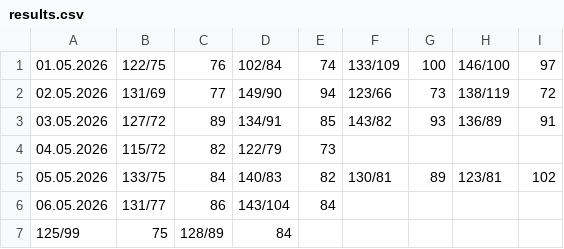
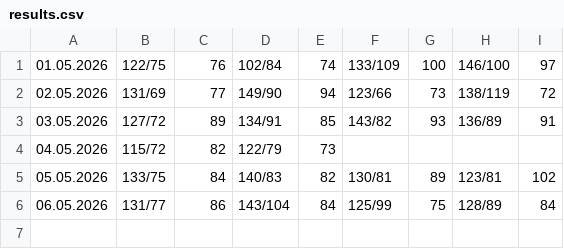
Before and after one commit to CorgiPuppy/notes, a CSV file: measuring-pressure/2026/05-may/results.csv, drawn as a sheet.

Commit message:
feat: update.

```diff
--- a/measuring-pressure/2026/05-may/results.csv
+++ b/measuring-pressure/2026/05-may/results.csv
@@ -5,3 +5,2 @@
 05.05.2026,133/75,84,140/83,82,130/81,89,123/81,102
-06.05.2026,131/77,86,143/104,84
-125/99,75,128/89,84
+06.05.2026,131/77,86,143/104,84,125/99,75,128/89,84
```
